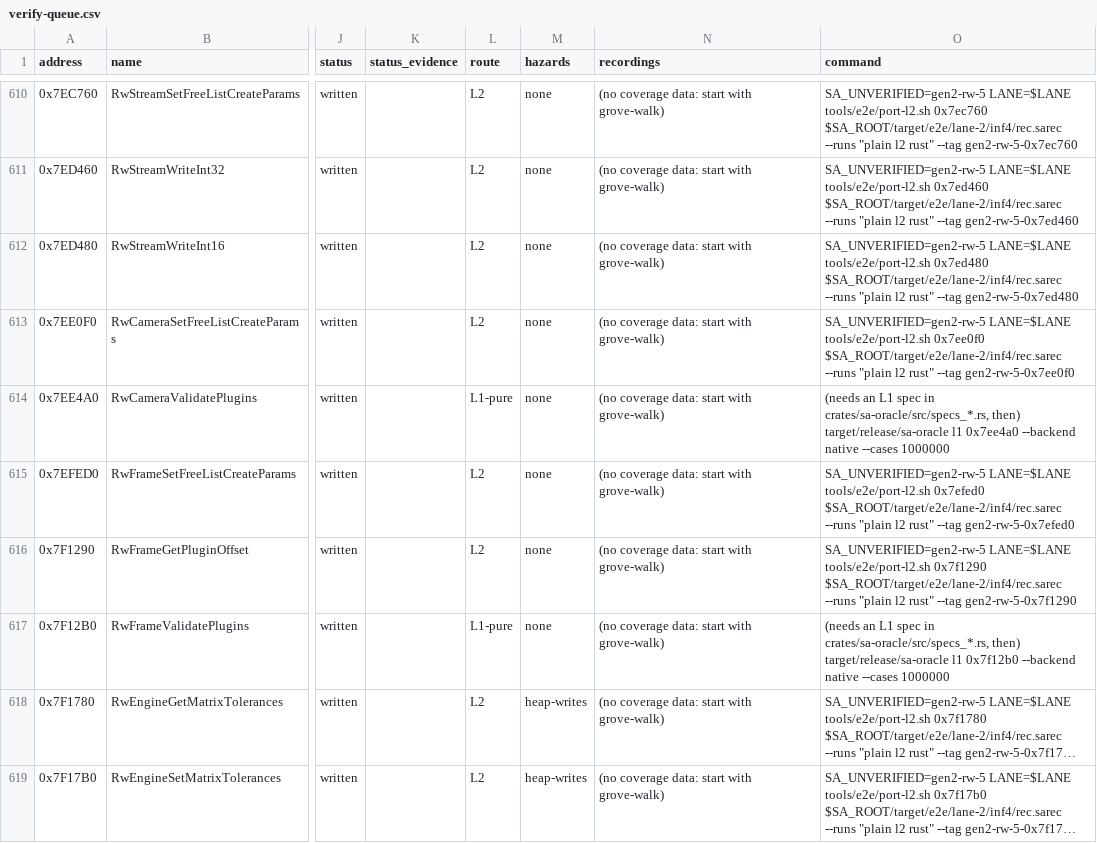
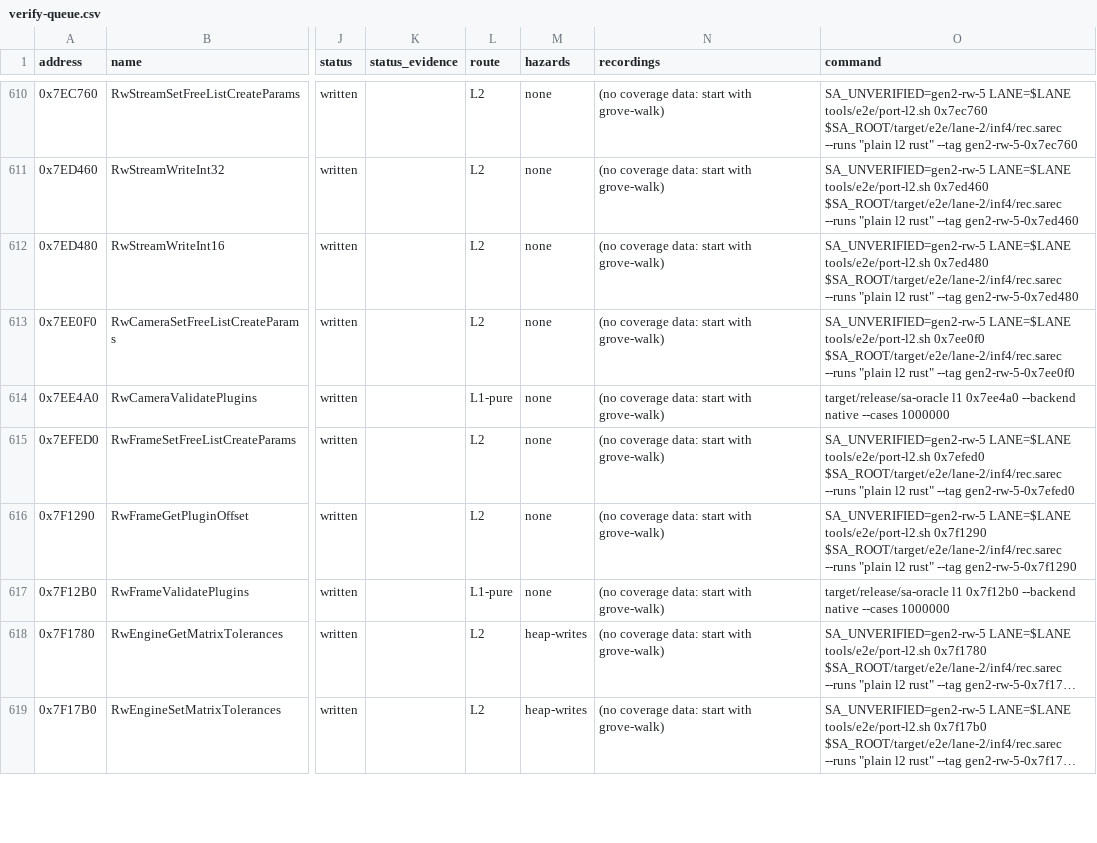
Before and after one commit to ghosty2004/sa-engine, a CSV file: catalog/verify-queue.csv, drawn as a sheet; only a part is shown, gaps mark what is left out; long unchanged cells end in …; the diff covers the shown part only; the diff names each change by its address in the sheet, - before the commit and + after, or states it on an @@ line.

```diff
--- a/catalog/verify-queue.csv
+++ b/catalog/verify-queue.csv
-O614 (command): (needs an L1 spec in crates/sa-oracle/src/specs_*.rs, then) target/release/sa-oracle l1…
+O614 (command): target/release/sa-oracle l1…
-O617 (command): (needs an L1 spec in crates/sa-oracle/src/specs_*.rs, then) target/release/sa-oracle l1…
+O617 (command): target/release/sa-oracle l1…
```
Also changed, not shown: 24 edited cells elsewhere in this file, 3 other files.
